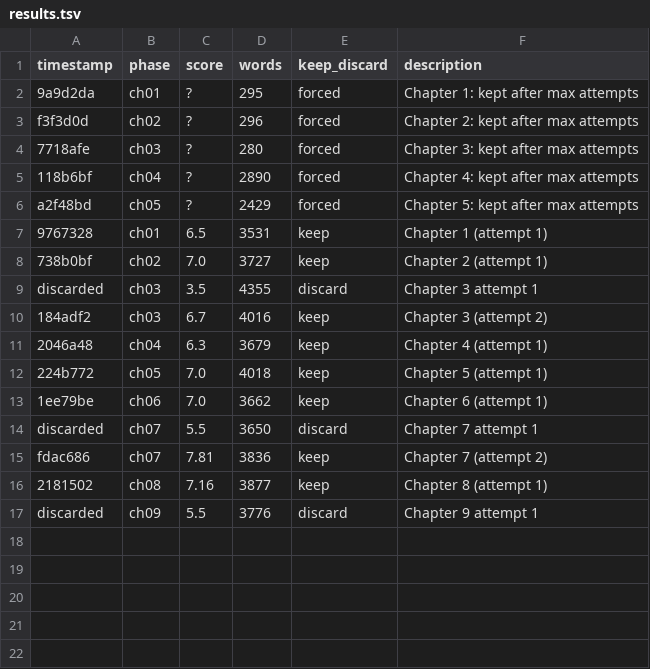
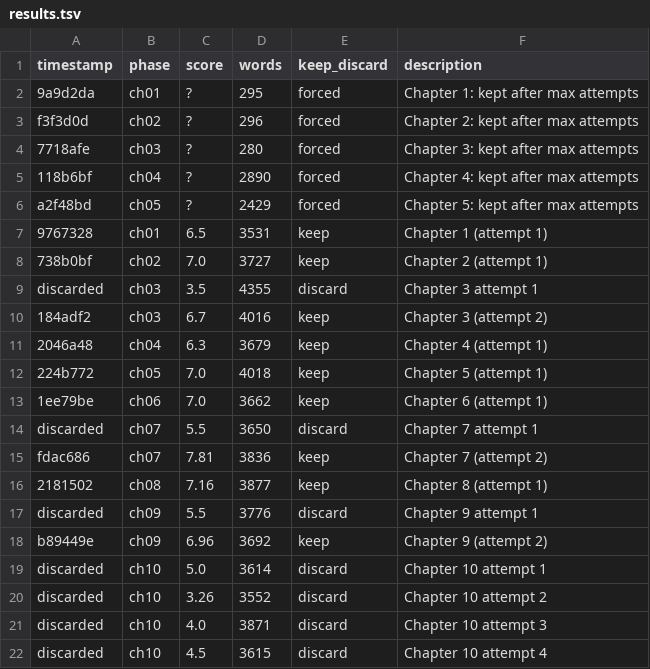
Before and after one commit to space-pirate-zero/autonovel, a TSV file: results.tsv, drawn as a sheet; the diff names each change by its address in the sheet, - before the commit and + after, or states it on an @@ line.

Commit message:
ch10: score 6.0, 3555w

```diff
--- a/results.tsv
+++ b/results.tsv
+row 18: b89449e | ch09 | 6.96 | 3692 | keep | Chapter 9 (attempt 2)
+row 19: discarded | ch10 | 5.0 | 3614 | discard | Chapter 10 attempt 1
+row 20: discarded | ch10 | 3.26 | 3552 | discard | Chapter 10 attempt 2
+row 21: discarded | ch10 | 4.0 | 3871 | discard | Chapter 10 attempt 3
+row 22: discarded | ch10 | 4.5 | 3615 | discard | Chapter 10 attempt 4
```
Also changed, not shown: 2 other files.
